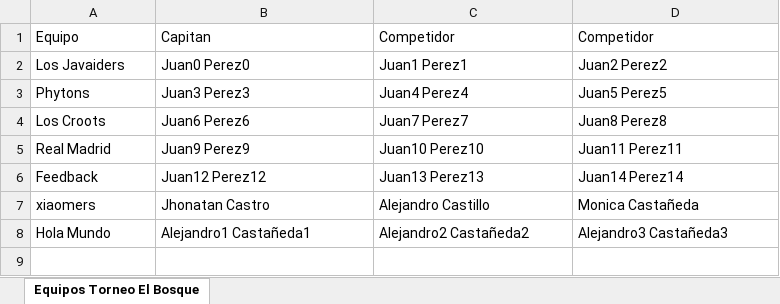
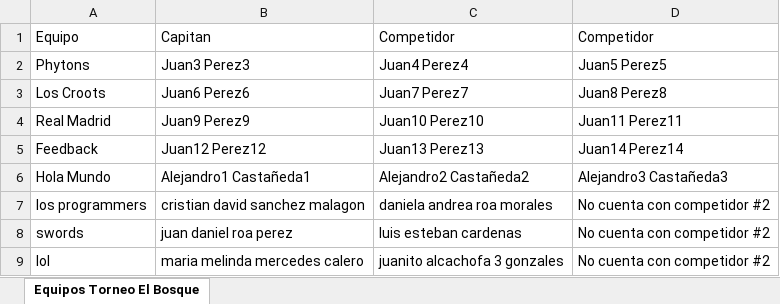
Before and after one commit to DavidLopF/proyecto-ingenieriaSoftware, an Excel workbook: src/public/Reporte de Equipos.xlsx, sheet Equipos Torneo El Bosque, drawn as a sheet; values as stored, in another font and other column widths than the file's, no borders; removed rows and columns are numbered as before the commit, all else as after; the diff names each change by its address in the sheet, - before the commit and + after, or states it on an @@ line.

```diff
--- a/src/public/Reporte de Equipos.xlsx (sheet Equipos Torneo El Bosque)
+++ b/src/public/Reporte de Equipos.xlsx (sheet Equipos Torneo El Bosque)
-row 2: Los Javaiders | Juan0 Perez0 | Juan1 Perez1 | Juan2 Perez2
-row 7: xiaomers | Jhonatan Castro | Alejandro Castillo | Monica Castañeda
+row 7: los programmers | cristian david sanchez malagon | daniela andrea roa morales | No cuenta con competidor #2
+row 8: swords | juan daniel roa perez | luis esteban cardenas | No cuenta con competidor #2
+row 9: lol | maria melinda mercedes calero | juanito alcachofa 3 gonzales | No cuenta con competidor #2
```
Also changed, not shown: 10 other files.
